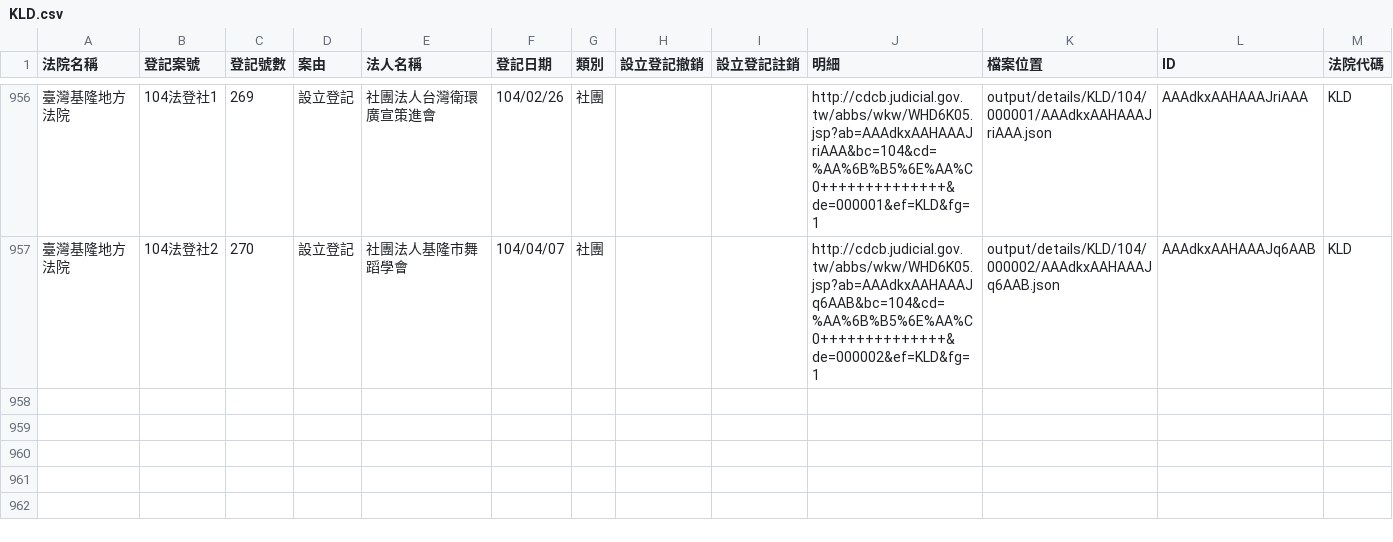
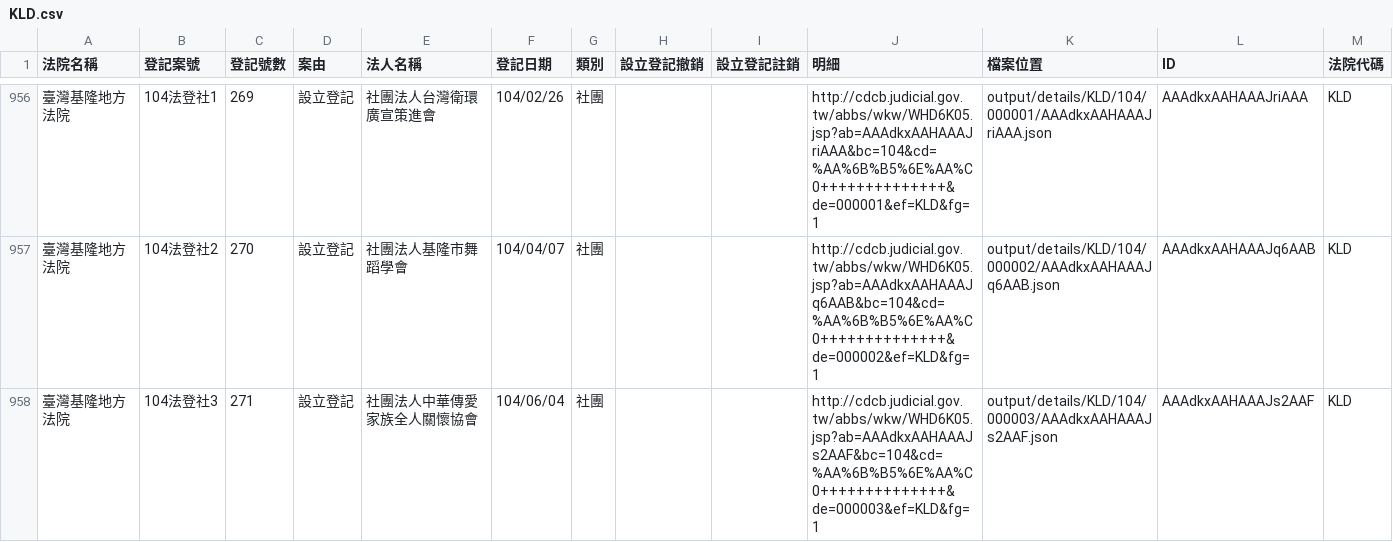
Before and after one commit to taichunmin/foundationtw, a CSV file: output/lists/KLD.csv, drawn as a sheet; only a part is shown, gaps mark what is left out; the diff names each change by its address in the sheet, - before the commit and + after, or states it on an @@ line.

```diff
--- a/output/lists/KLD.csv
+++ b/output/lists/KLD.csv
+row 958: 臺灣基隆地方法院 | 104法登社3 | 271 | 設立登記 | 社團法人中華傳愛家族全人關懷協會 | 104/06/04 | 社團 |  |  | http://cdcb.judicial.gov.tw/abbs/wkw/WHD6K05.jsp?ab=AAAdkxAAHAAAJs2AAF&bc=104&cd=%AA%6B%B5%6E%AA%C0++++++++++++++&de=000003&ef=KLD&fg=1 | output/details/KLD/104/000003/AAAdkxAAHAAAJs2AAF.json | AAAdkxAAHAAAJs2AAF | KLD
```
Also changed, not shown: output/lists/KMD.csv, 3 other files.
